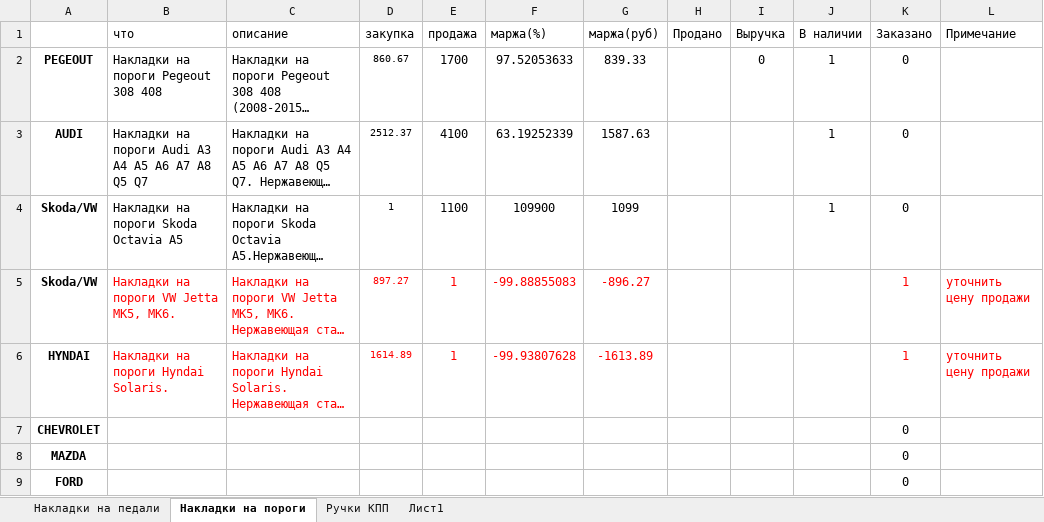
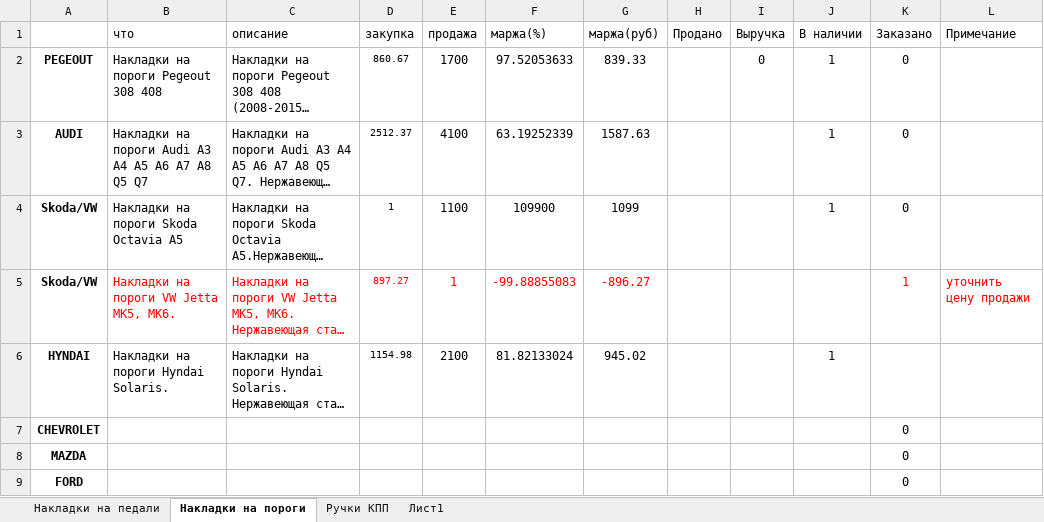
Before and after one commit to AntonDrozdov/ShopMall, an Excel workbook: activity.xlsx, sheet Накладки на пороги, drawn as a sheet; long unchanged cells end in …; values as stored, in another font and other column widths than the file's, no borders; the diff names each change by its address in the sheet, - before the commit and + after, or states it on an @@ line.

Commit message:
activity modified

```diff
--- a/activity.xlsx (sheet Накладки на пороги)
+++ b/activity.xlsx (sheet Накладки на пороги)
-B6:G6 text colour: #FF0000
+B6:G6 text colour: black
-D6 (закупка): 1614.89
+D6 (закупка): 1154.98
-E6 (продажа): 1
+E6 (продажа): 2100
-F6 (маржа(%)): -99.93807628
+F6 (маржа(%)): 81.82133024
-G6 (маржа(руб)): -1613.89
+G6 (маржа(руб)): 945.02
-J6 (В наличии): (empty)
+J6 (В наличии): 1
-K6 (Заказано): 1
+K6 (Заказано): (empty)
-L6 (Примечание): уточнить цену продажи
+L6 (Примечание): (empty)
```
